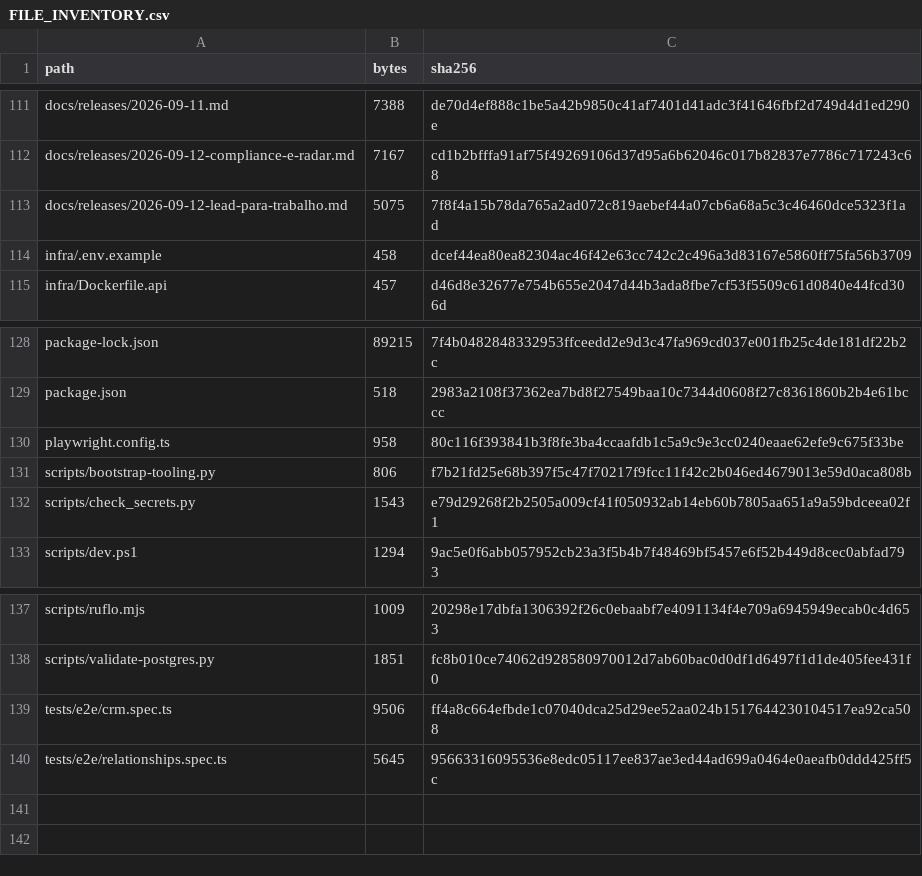
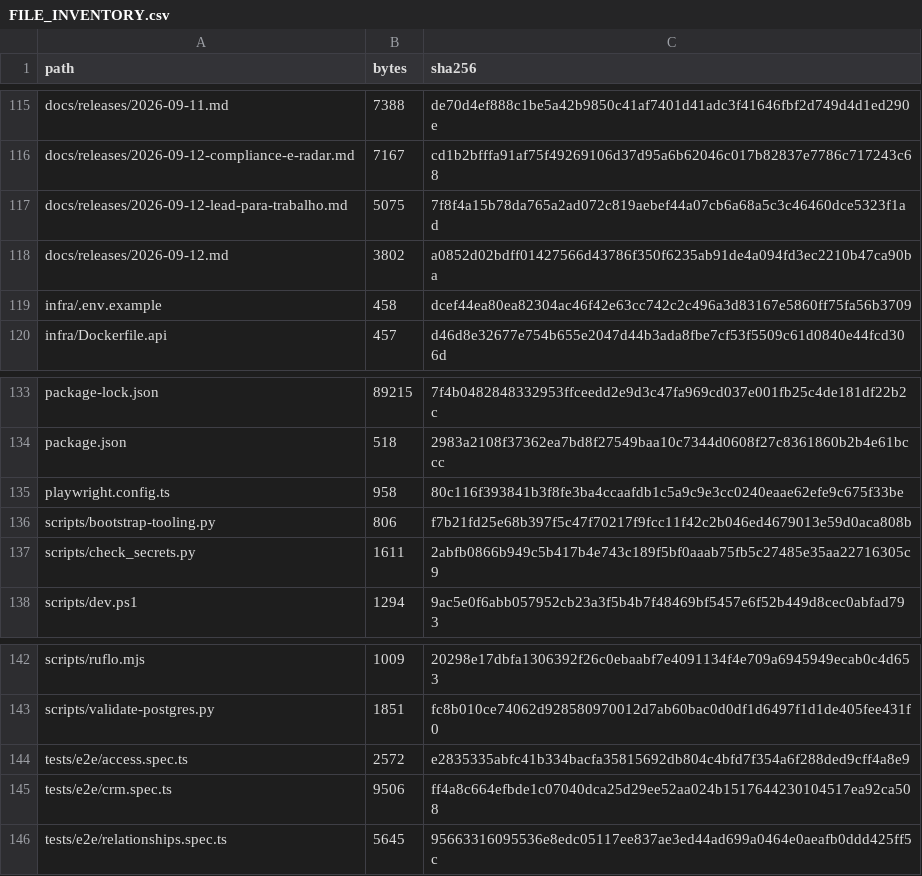
Before and after one commit to ShunWalChin/FATTechCRMPro, a CSV file: docs/FILE_INVENTORY.csv, drawn as a sheet; only a part is shown, gaps mark what is left out; the diff covers the shown part only.

Commit message:
Deliver administrative access controls and preserve lead consent

```diff
--- a/docs/FILE_INVENTORY.csv
+++ b/docs/FILE_INVENTORY.csv
@@ -113,2 +117,3 @@ docs/releases/2026-09-12-compliance-e-radar.md,7167,cd1b2bfffa91af75f49269106d37
 docs/releases/2026-09-12-lead-para-trabalho.md,5075,7f8f4a15b78da765a2ad072c819aebef44a07cb6a68a5c3c46460dce5323f1ad
+docs/releases/2026-09-12.md,3802,a0852d02bdff01427566d43786f350f6235ab91de4a094fd3ec2210b47ca90ba
 infra/.env.example,458,dcef44ea80ea82304ac46f42e63cc742c2c496a3d83167e5860ff75fa56b3709
@@ -131,3 +136,3 @@ playwright.config.ts,958,80c116f393841b3f8fe3ba4ccaafdb1c5a9c9e3cc0240eaae62efe9
 scripts/bootstrap-tooling.py,806,f7b21fd25e68b397f5c47f70217f9fcc11f42c2b046ed4679013e59d0aca808b
-scripts/check_secrets.py,1543,e79d29268f2b2505a009cf41f050932ab14eb60b7805aa651a9a59bdceea02f1
+scripts/check_secrets.py,1611,2abfb0866b949c5b417b4e743c189f5bf0aaab75fb5c27485e35aa22716305c9
 scripts/dev.ps1,1294,9ac5e0f6abb057952cb23a3f5b4b7f48469bf5457e6f52b449d8cec0abfad793
@@ -138,2 +143,3 @@ scripts/ruflo.mjs,1009,20298e17dbfa1306392f26c0ebaabf7e4091134f4e709a6945949ecab
 scripts/validate-postgres.py,1851,fc8b010ce74062d928580970012d7ab60bac0d0df1d6497f1d1de405fee431f0
+tests/e2e/access.spec.ts,2572,e2835335abfc41b334bacfa35815692db804c4bfd7f354a6f288ded9cff4a8e9
 tests/e2e/crm.spec.ts,9506,ff4a8c664efbde1c07040dca25d29ee52aa024b1517644230104517ea92ca508
```
Also changed, not shown: 4 added rows and 10 edited cells elsewhere in this file, 12 other files.
